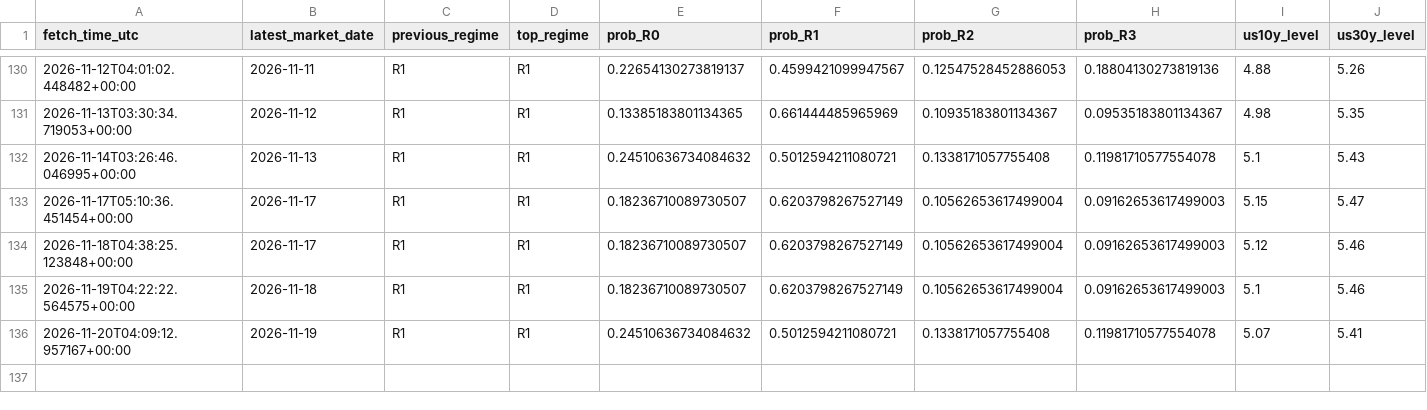
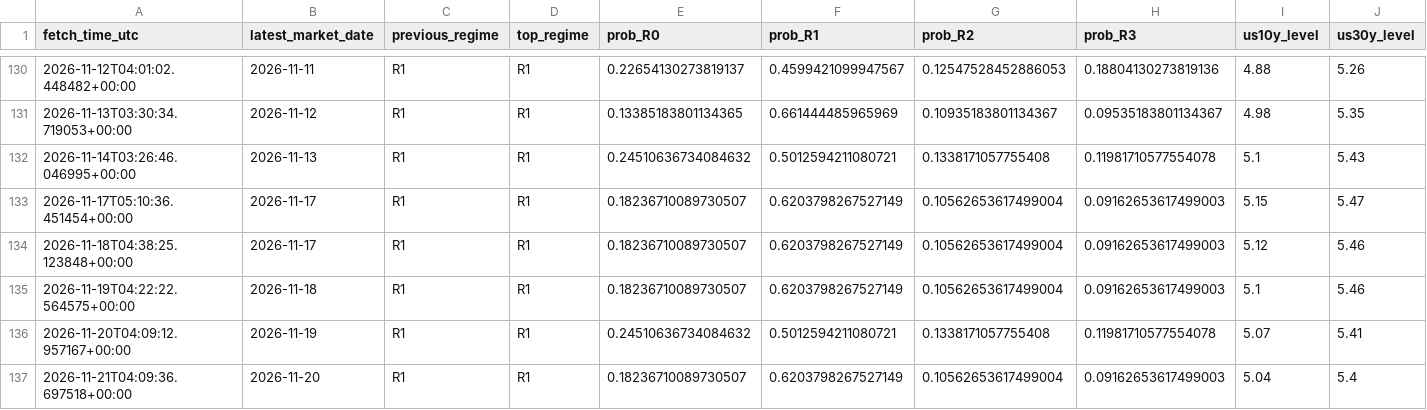
Before and after one commit to harryz77-ai/macro-regime-experiment, a CSV file: data/history.csv, drawn as a sheet; only a part is shown, gaps mark what is left out; rows hold the shown columns only; the diff names each change by its address in the sheet, - before the commit and + after, or states it on an @@ line.

```diff
--- a/data/history.csv
+++ b/data/history.csv
+row 137: 2026-11-21T04:09:36.697518+00:00 | 2026-11-20 | R1 | R1 | 0.18236710089730507 | 0.6203798267527149 | 0.10562653617499004 | 0.09162653617499003 | 5.04 | 5.4
```
Also changed, not shown: 2 other files.
